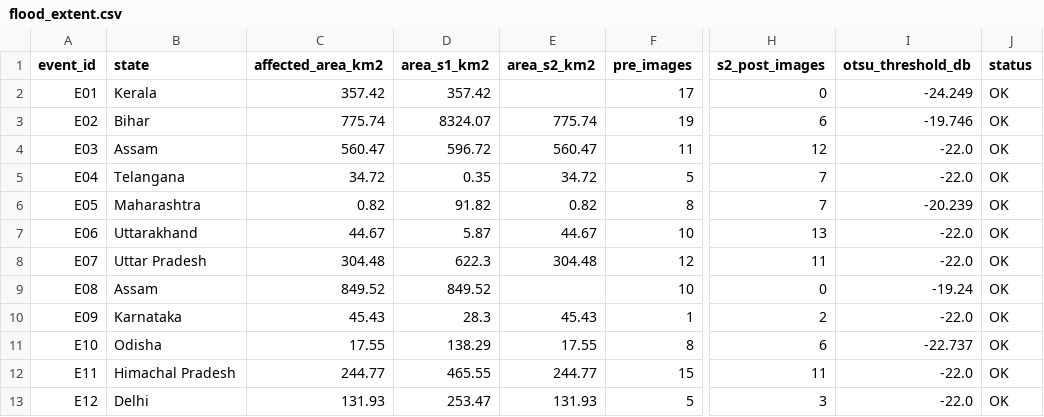
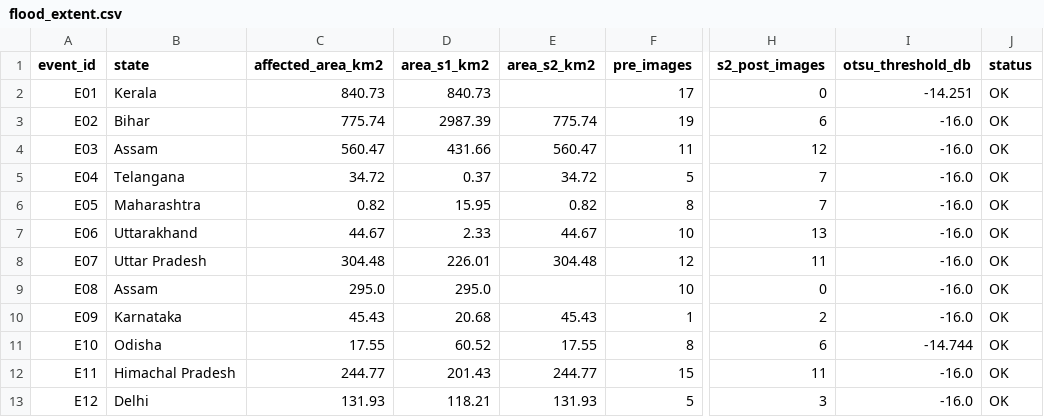
Before and after one commit to apoorv-tiwari0/CVND, a CSV file: data/flood_extent.csv, drawn as a sheet; only a part is shown, gaps mark what is left out; the diff names each change by its address in the sheet, - before the commit and + after, or states it on an @@ line.

```diff
--- a/data/flood_extent.csv
+++ b/data/flood_extent.csv
-C2 (affected_area_km2): 357.42
+C2 (affected_area_km2): 840.73
-D2 (area_s1_km2): 357.42
+D2 (area_s1_km2): 840.73
-I2 (otsu_threshold_db): -24.249
+I2 (otsu_threshold_db): -14.251
-D3 (area_s1_km2): 8324.07
+D3 (area_s1_km2): 2987.39
-I3 (otsu_threshold_db): -19.746
+I3 (otsu_threshold_db): -16.0
-D4 (area_s1_km2): 596.72
+D4 (area_s1_km2): 431.66
-I4:I5 (otsu_threshold_db): -22.0
+I4:I5 (otsu_threshold_db): -16.0
-D5 (area_s1_km2): 0.35
+D5 (area_s1_km2): 0.37
-D6 (area_s1_km2): 91.82
+D6 (area_s1_km2): 15.95
-I6 (otsu_threshold_db): -20.239
+I6 (otsu_threshold_db): -16.0
-D7 (area_s1_km2): 5.87
+D7 (area_s1_km2): 2.33
-I7:I8 (otsu_threshold_db): -22.0
+I7:I8 (otsu_threshold_db): -16.0
-D8 (area_s1_km2): 622.3
+D8 (area_s1_km2): 226.01
-C9 (affected_area_km2): 849.52
+C9 (affected_area_km2): 295.0
-D9 (area_s1_km2): 849.52
+D9 (area_s1_km2): 295.0
-I9 (otsu_threshold_db): -19.24
+I9 (otsu_threshold_db): -16.0
-D10 (area_s1_km2): 28.3
+D10 (area_s1_km2): 20.68
-I10 (otsu_threshold_db): -22.0
+I10 (otsu_threshold_db): -16.0
-D11 (area_s1_km2): 138.29
+D11 (area_s1_km2): 60.52
-I11 (otsu_threshold_db): -22.737
+I11 (otsu_threshold_db): -14.744
-D12 (area_s1_km2): 465.55
+D12 (area_s1_km2): 201.43
-I12:I13 (otsu_threshold_db): -22.0
+I12:I13 (otsu_threshold_db): -16.0
-D13 (area_s1_km2): 253.47
+D13 (area_s1_km2): 118.21
```
Also changed, not shown: 1 other file.
